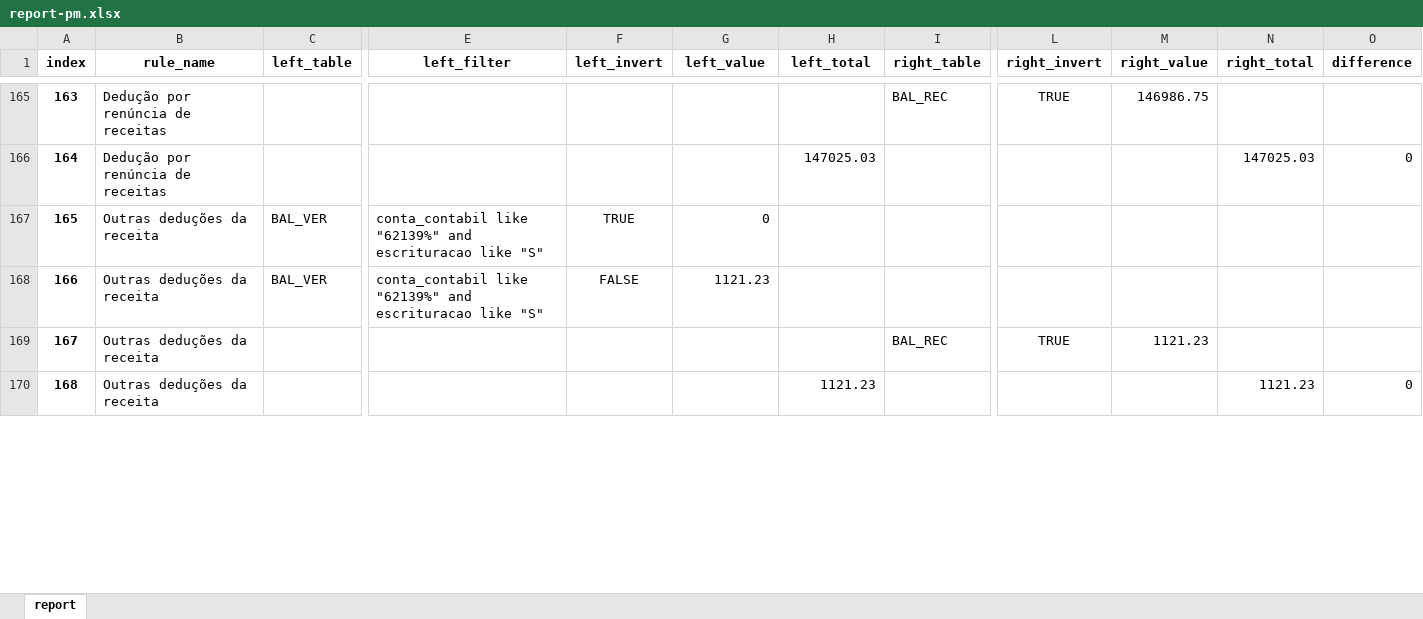
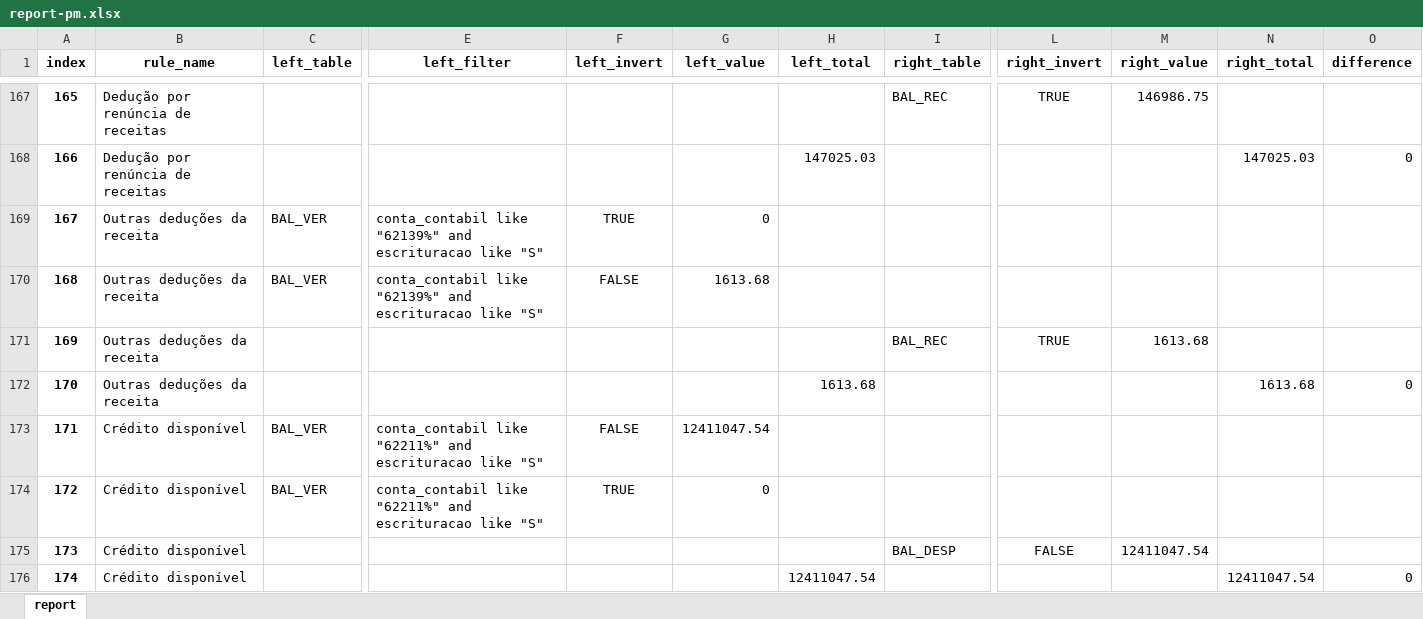
Before and after one commit to iddrs/consistencia-contabil2, an Excel workbook: report-pm.xlsx, sheet report, drawn as a sheet; only a part is shown, gaps mark what is left out; values as stored, in another font and other column widths than the file's, no borders; addresses are those after the commit; rows hold the shown columns only; the diff covers the shown part only; the diff names each change by its address in the sheet, - before the commit and + after, or states it on an @@ line.

```diff
--- a/report-pm.xlsx (sheet report)
+++ b/report-pm.xlsx (sheet report)
@@ column A (index) renumbered from row 52 down @@
-G170 (left_value): 1121.23
+G170 (left_value): 1613.68
-M171 (right_value): 1121.23
+M171 (right_value): 1613.68
-H172 (left_total): 1121.23
+H172 (left_total): 1613.68
-N172 (right_total): 1121.23
+N172 (right_total): 1613.68
+row 173: 171 | Crédito disponível | BAL_VER | conta_contabil like "62211%" and escrituracao like "S" | FALSE | 12411047.54
+row 174: 172 | Crédito disponível | BAL_VER | conta_contabil like "62211%" and escrituracao like "S" | TRUE | 0
+row 175: 173 | Crédito disponível |  |  |  |  |  | BAL_DESP | FALSE | 12411047.54
+row 176: 174 | Crédito disponível |  |  |  |  | 12411047.54 |  |  |  | 12411047.54 | 0
```
Also changed, not shown: 3 added rows, 1 removed row and 243 edited cells elsewhere in this sheet, report-cm.xlsx, report-fpsm.xlsx, 5 other files.
